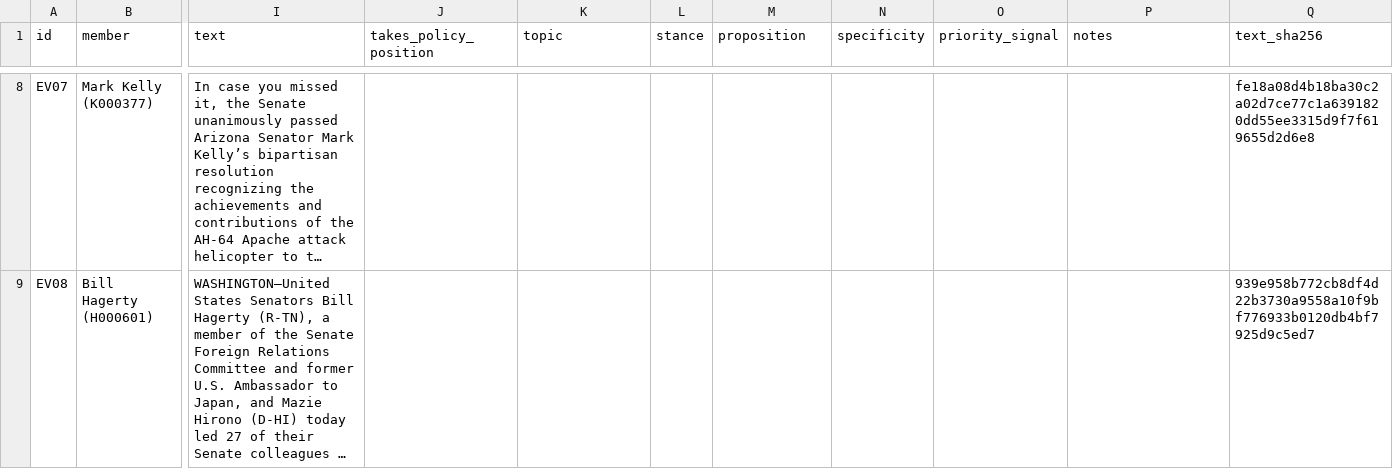
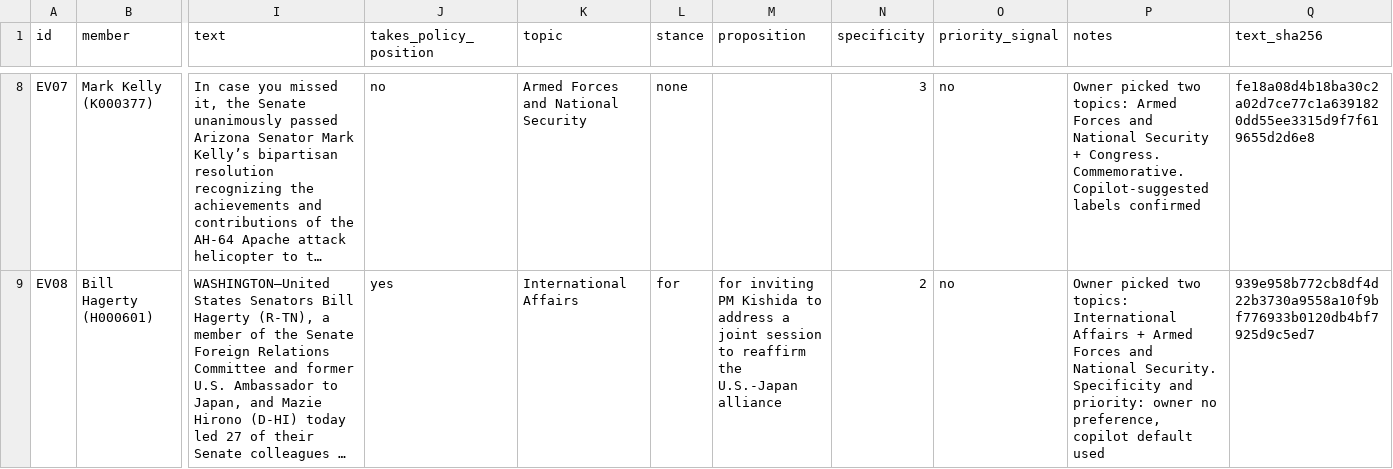
Before and after one commit to SeanisnotBrown/civic-ledger, a CSV file: docs/labeling/2026-10-22-eval-set.csv, drawn as a sheet; only a part is shown, gaps mark what is left out; long unchanged cells end in …; the diff covers the shown part only; the diff names each change by its address in the sheet, - before the commit and + after, or states it on an @@ line.

```diff
--- a/docs/labeling/2026-10-22-eval-set.csv
+++ b/docs/labeling/2026-10-22-eval-set.csv
-J8 (takes_policy_position): (empty)
+J8 (takes_policy_position): no
-K8 (topic): (empty)
+K8 (topic): Armed Forces and National Security
-L8 (stance): (empty)
+L8 (stance): none
-N8 (specificity): (empty)
+N8 (specificity): 3
-O8:O9 (priority_signal): (empty)
+O8:O9 (priority_signal): no
-P8 (notes): (empty)
+P8 (notes): Owner picked two topics: Armed Forces and National Security + Congress. Commemorative. Copilot-suggested labels confirmed
-J9 (takes_policy_position): (empty)
+J9 (takes_policy_position): yes
-K9 (topic): (empty)
+K9 (topic): International Affairs
-L9 (stance): (empty)
+L9 (stance): for
-M9 (proposition): (empty)
+M9 (proposition): for inviting PM Kishida to address a joint session to reaffirm the U.S.-Japan alliance
-N9 (specificity): (empty)
+N9 (specificity): 2
-P9 (notes): (empty)
+P9 (notes): Owner picked two topics: International Affairs + Armed Forces and National Security. Specificity and priority: owner no preference, copilot default used
```
Also changed, not shown: 52 edited cells elsewhere in this file.
